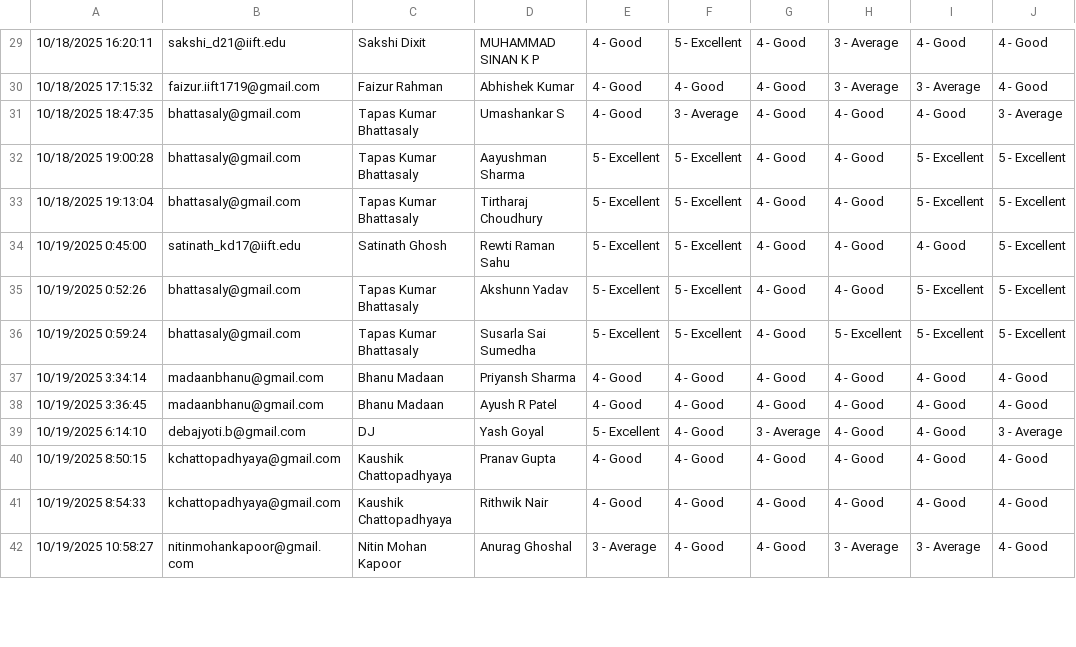
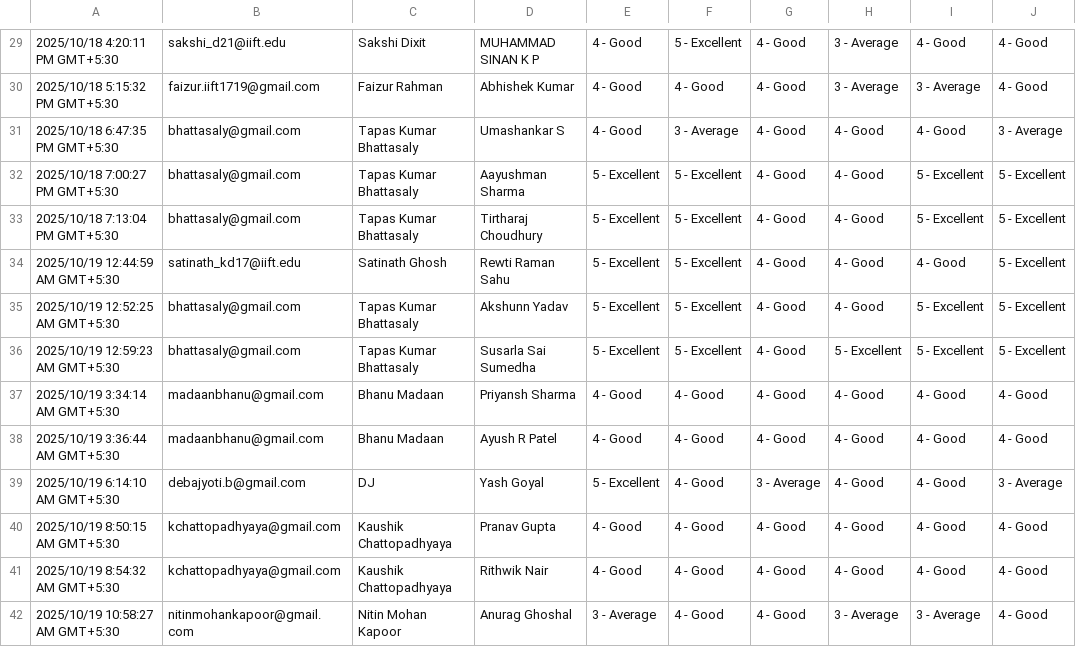
Before and after one commit to aristodemus101/cmp-feedback, a CSV file: data.csv, drawn as a sheet; only a part is shown, gaps mark what is left out; the diff covers the shown part only; the diff names each change by its address in the sheet, - before the commit and + after, or states it on an @@ line.

```diff
--- a/data.csv
+++ b/data.csv
-A29: 10/18/2025 16:20:11
+A29: 2025/10/18 4:20:11 PM GMT+5:30
-A30: 10/18/2025 17:15:32
+A30: 2025/10/18 5:15:32 PM GMT+5:30
-A31: 10/18/2025 18:47:35
+A31: 2025/10/18 6:47:35 PM GMT+5:30
-A32: 10/18/2025 19:00:28
+A32: 2025/10/18 7:00:27 PM GMT+5:30
-A33: 10/18/2025 19:13:04
+A33: 2025/10/18 7:13:04 PM GMT+5:30
-A34: 10/19/2025 0:45:00
+A34: 2025/10/19 12:44:59 AM GMT+5:30
-A35: 10/19/2025 0:52:26
+A35: 2025/10/19 12:52:25 AM GMT+5:30
-A36: 10/19/2025 0:59:24
+A36: 2025/10/19 12:59:23 AM GMT+5:30
-A37: 10/19/2025 3:34:14
+A37: 2025/10/19 3:34:14 AM GMT+5:30
-A38: 10/19/2025 3:36:45
+A38: 2025/10/19 3:36:44 AM GMT+5:30
-A39: 10/19/2025 6:14:10
+A39: 2025/10/19 6:14:10 AM GMT+5:30
-A40: 10/19/2025 8:50:15
+A40: 2025/10/19 8:50:15 AM GMT+5:30
-A41: 10/19/2025 8:54:33
+A41: 2025/10/19 8:54:32 AM GMT+5:30
-A42: 10/19/2025 10:58:27
+A42: 2025/10/19 10:58:27 AM GMT+5:30
```
Also changed, not shown: 5 added rows and 44 edited cells elsewhere in this file.
